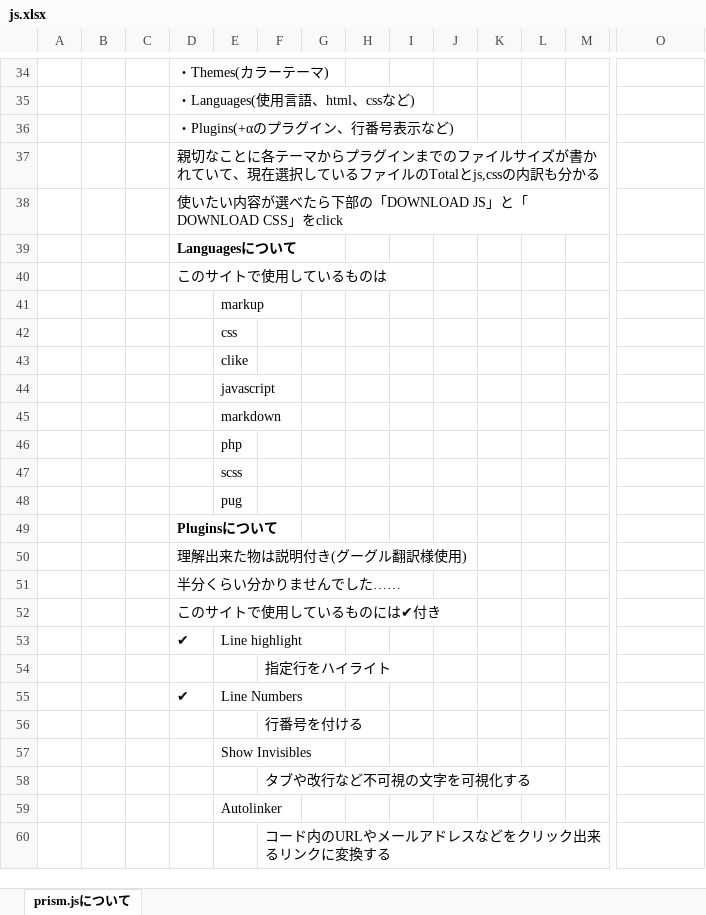
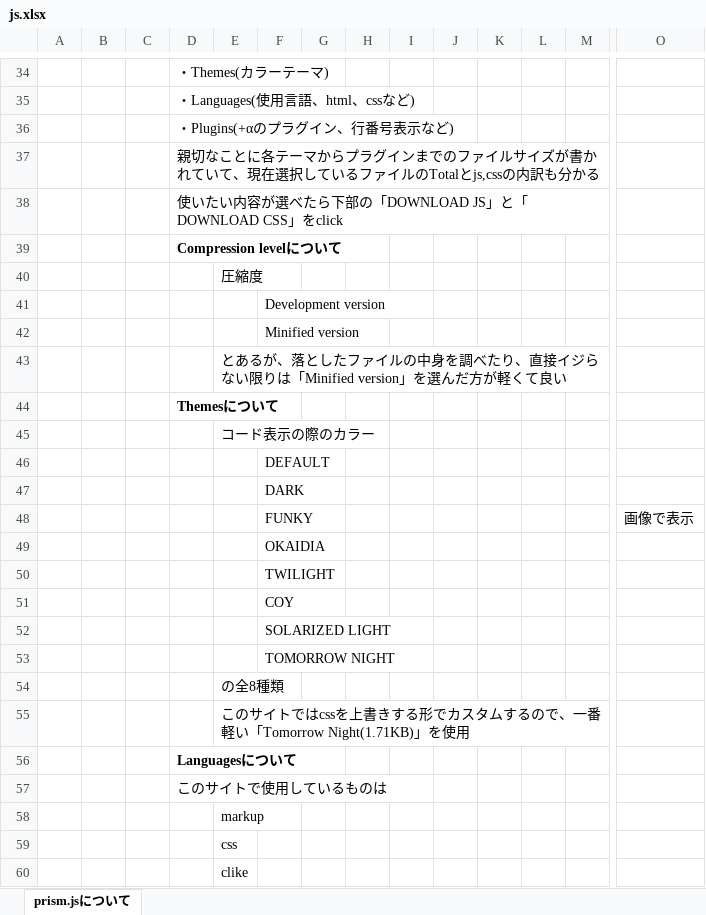
Before and after one commit to yotaro-cha/yotarandum, an Excel workbook: excel/js.xlsx, sheet prism.jsについて, drawn as a sheet; only a part is shown, gaps mark what is left out; the shorter side is filled out with more unchanged rows; values as stored, in another font and other column widths than the file's, no borders; rows hold the shown columns only; the diff names each change by its address in the sheet, - before the commit and + after, or states it on an @@ line.

Commit message:
prism.js色画像追加

```diff
--- a/excel/js.xlsx (sheet prism.jsについて)
+++ b/excel/js.xlsx (sheet prism.jsについて)
+row 39:  |  |  | Compression levelについて
+row 40:  |  |  |  | 圧縮度
+row 41:  |  |  |  |  | Development version
+row 42:  |  |  |  |  | Minified version
+row 43:  |  |  |  | とあるが、落としたファイルの中身を調べたり、直接イジらない限りは「Minified version」を選んだ方が軽くて良い
+row 44:  |  |  | Themesについて
+row 45:  |  |  |  | コード表示の際のカラー
+row 46:  |  |  |  |  | DEFAULT
+row 47:  |  |  |  |  | DARK
+row 48:  |  |  |  |  | FUNKY |  |  |  |  |  |  |  | 画像で表示
+row 49:  |  |  |  |  | OKAIDIA
+row 50:  |  |  |  |  | TWILIGHT
+row 51:  |  |  |  |  | COY
+row 52:  |  |  |  |  | SOLARIZED LIGHT
+row 53:  |  |  |  |  | TOMORROW NIGHT
+row 54:  |  |  |  | の全8種類
+row 55:  |  |  |  | このサイトではcssを上書きする形でカスタムするので、一番軽い「Tomorrow Night(1.71KB)」を使用
```
Also changed, not shown: 12 other files.
